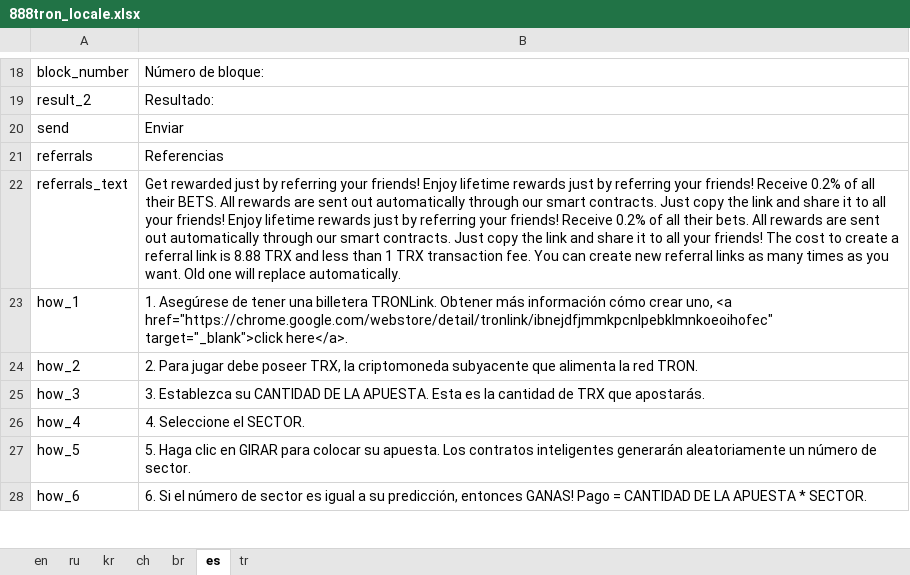
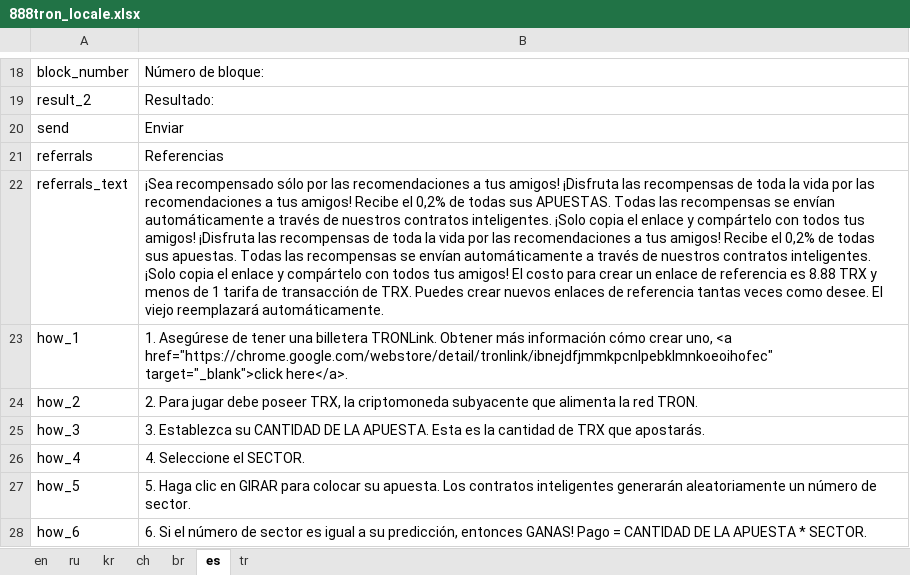
Before and after one commit to 888tron/tronGamesClient, an Excel workbook: locale/888tron_locale.xlsx, sheet es, drawn as a sheet; only a part is shown, gaps mark what is left out; values as stored, in another font and other column widths than the file's, no borders; the diff covers the shown part only; the diff names each change by its address in the sheet, - before the commit and + after, or states it on an @@ line.

```diff
--- a/locale/888tron_locale.xlsx (sheet es)
+++ b/locale/888tron_locale.xlsx (sheet es)
-B22: Get rewarded just by referring your friends! Enjoy lifetime rewards just by referring your friends! Receive 0.2% of all their BETS. All rewards are sent out automatically through our smart contracts. Just copy the link and share it to all your friends! Enjoy lifetime rewards just by referring your friends! Receive 0.2% of all their bets. All rewards are sent out automatically through our smart contracts. Just copy the link and share it to all your friends! The cost to create a referral link is 8.88 TRX and less than 1 TRX transaction fee. You can create new referral links as many times as you want. Old one will replace automatically.
+B22: ¡Sea recompensado sólo por las recomendaciones a tus amigos! ¡Disfruta las recompensas de toda la vida por las recomendaciones a tus amigos! Recibe el 0,2% de todas sus APUESTAS. Todas las recompensas se envían automáticamente a través de nuestros contratos inteligentes. ¡Solo copia el enlace y compártelo con todos tus amigos! ¡Disfruta las recompensas de toda la vida por las recomendaciones a tus amigos! Recibe el 0,2% de todas sus apuestas. Todas las recompensas se envían automáticamente a través de nuestros contratos inteligentes. ¡Solo copia el enlace y compártelo con todos tus amigos! El costo para crear un enlace de referencia es 8.88 TRX y menos de 1 tarifa de transacción de TRX. Puedes crear nuevos enlaces de referencia tantas veces como desee. El viejo reemplazará automáticamente.
```
Also changed, not shown: 20 edited cells elsewhere in this sheet, 3 other files.
